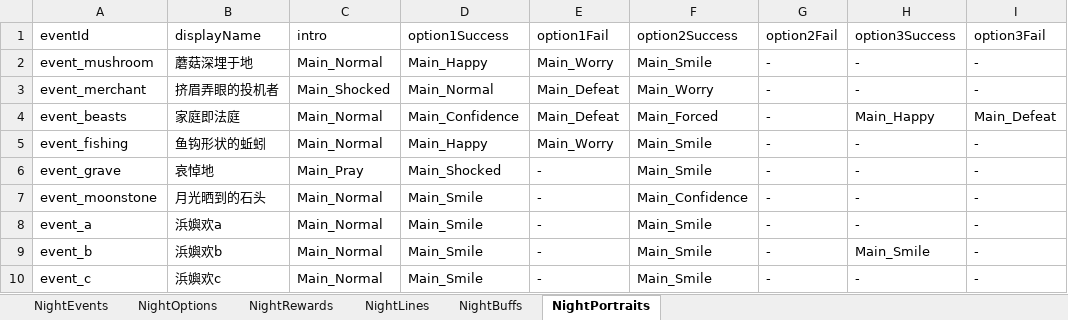
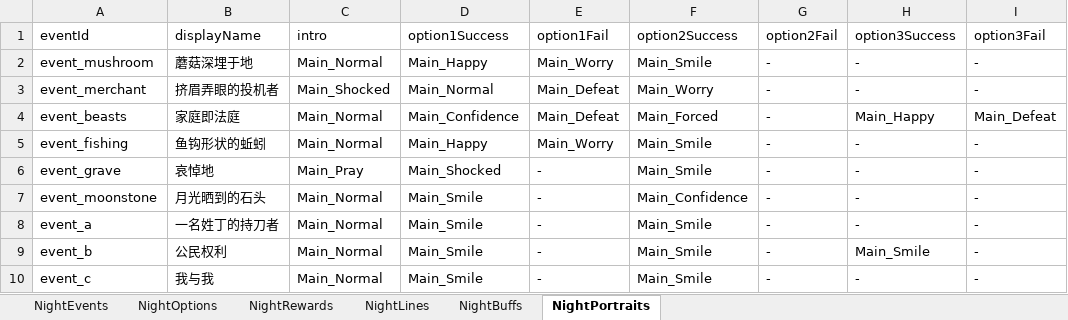
Before and after one commit to tujiali53-alt/TGJ_music, an Excel workbook: CookingClient/Assets/_Project/Data/Tables/NightTables.xlsx, sheet NightPortraits, drawn as a sheet; values as stored, in another font and other column widths than the file's, no borders; the diff names each change by its address in the sheet, - before the commit and + after, or states it on an @@ line.

```diff
--- a/CookingClient/Assets/_Project/Data/Tables/NightTables.xlsx (sheet NightPortraits)
+++ b/CookingClient/Assets/_Project/Data/Tables/NightTables.xlsx (sheet NightPortraits)
-B8 (displayName): 浜嬩欢a
+B8 (displayName): 一名姓丁的持刀者
-B9 (displayName): 浜嬩欢b
+B9 (displayName): 公民权利
-B10 (displayName): 浜嬩欢c
+B10 (displayName): 我与我
```
Also changed, not shown: sheet NightLines, sheet NightOptions, sheet NightEvents.
